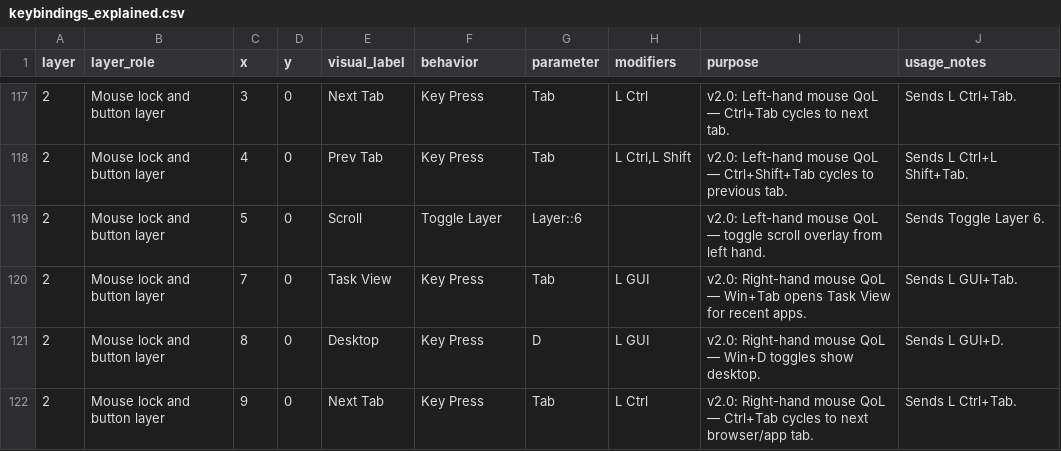
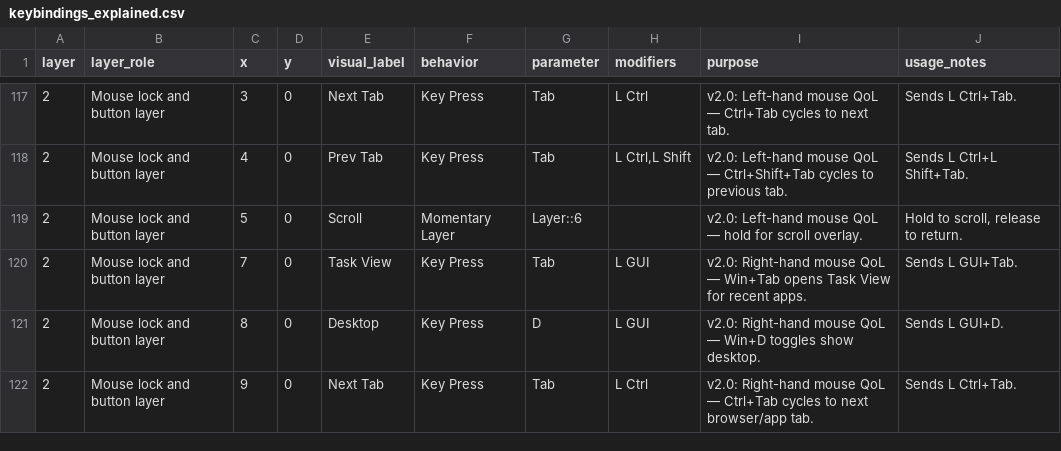
Before and after one commit to Glx28/zmk-config-charybdis-beacons, a CSV file: layout/keybindings_explained.csv, drawn as a sheet; only a part is shown, gaps mark what is left out.

```diff
--- a/layout/keybindings_explained.csv
+++ b/layout/keybindings_explained.csv
@@ -118,3 +118,3 @@
 "2","Mouse lock and button layer","4","0","Prev Tab","Key Press","Tab","L Ctrl,L Shift","v2.0: Left-hand mouse QoL — Ctrl+Shift+Tab cycles to previous tab.","Sends L Ctrl+L Shift+Tab."
-"2","Mouse lock and button layer","5","0","Scroll","Toggle Layer","Layer::6","","v2.0: Left-hand mouse QoL — toggle scroll overlay from left hand.","Sends Toggle Layer 6."
+"2","Mouse lock and button layer","5","0","Scroll","Momentary Layer","Layer::6","","v2.0: Left-hand mouse QoL — hold for scroll overlay.","Hold to scroll, release to return."
 "2","Mouse lock and button layer","7","0","Task View","Key Press","Tab","L GUI","v2.0: Right-hand mouse QoL — Win+Tab opens Task View for recent apps.","Sends L GUI+Tab."
```
Also changed, not shown: 1 other file.
